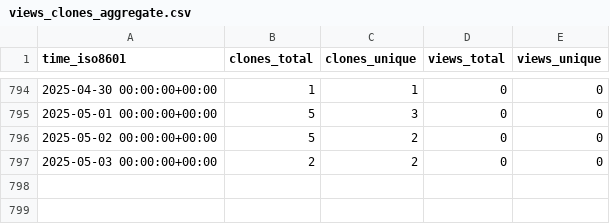
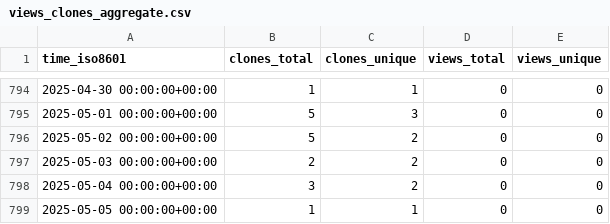
Before and after one commit to sarkar-s/CoRe, a CSV file: sarkar-s/CoRe/ghrs-data/views_clones_aggregate.csv, drawn as a sheet; only a part is shown, gaps mark what is left out.

```diff
--- a/sarkar-s/CoRe/ghrs-data/views_clones_aggregate.csv
+++ b/sarkar-s/CoRe/ghrs-data/views_clones_aggregate.csv
@@ -797 +797,3 @@ time_iso8601,clones_total,clones_unique,views_total,views_unique
 2025-05-03 00:00:00+00:00,2,2,0,0
+2025-05-04 00:00:00+00:00,3,2,0,0
+2025-05-05 00:00:00+00:00,1,1,0,0
```
Also changed, not shown: 1 other file.
